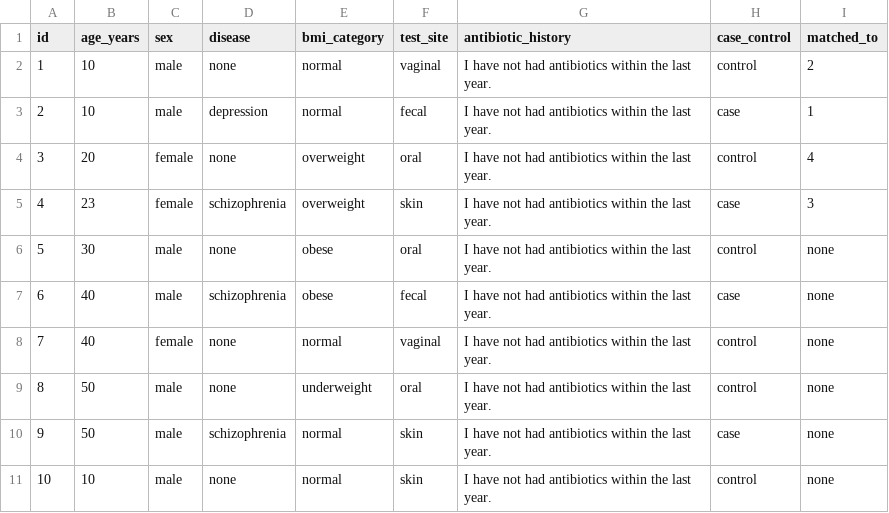
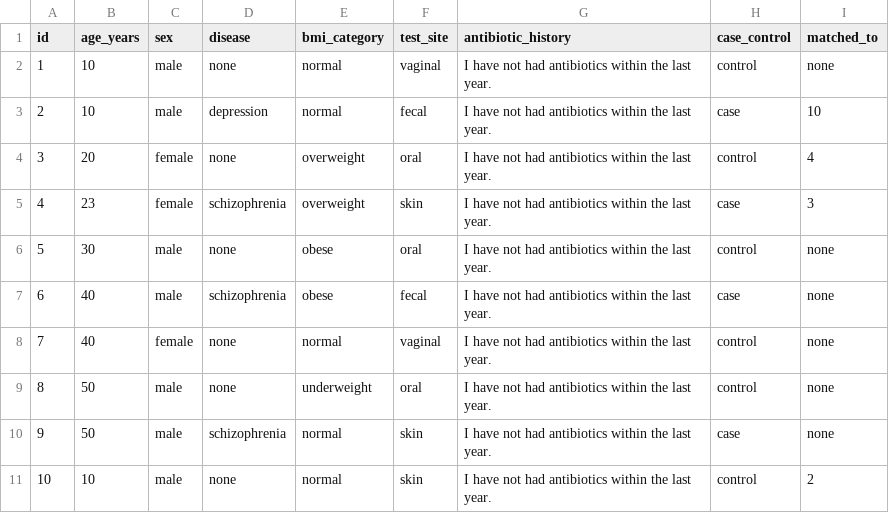
Before and after one commit to m-holton/match_samples, a TSV file: unitTest_files/unit_match_output.tsv, drawn as a sheet.

Commit message:
commit with working unit tests but bad yml file

```diff
--- a/unitTest_files/unit_match_output.tsv
+++ b/unitTest_files/unit_match_output.tsv
@@ -1,4 +1,4 @@
 id	age_years	sex	disease	bmi_category 	test_site	antibiotic_history	case_control	matched_to
-1	10	male	none	normal	vaginal	I have not had antibiotics within the last year.	control	2
-2	10	male	depression	normal	fecal	I have not had antibiotics within the last year.	case	1
+1	10	male	none	normal	vaginal	I have not had antibiotics within the last year.	control	none
+2	10	male	depression	normal	fecal	I have not had antibiotics within the last year.	case	10
 3	20	female	none	overweight	oral	I have not had antibiotics within the last year.	control	4
@@ -10,2 +10,2 @@ id	age_years	sex	disease	bmi_category 	test_site	antibiotic_history	case_control
 9	50	male	schizophrenia	normal	skin	I have not had antibiotics within the last year.	case	none
-10	10	male	none	normal	skin	I have not had antibiotics within the last year.	control	none
+10	10	male	none	normal	skin	I have not had antibiotics within the last year.	control	2
```
Also changed, not shown: 7 other files.
